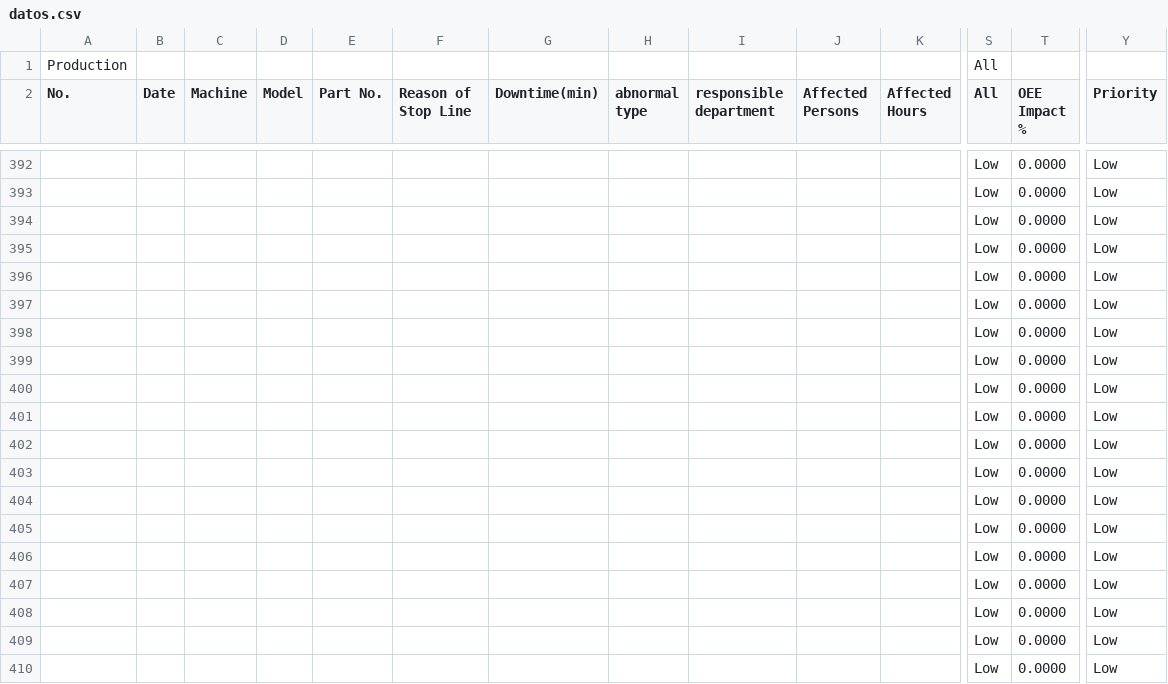
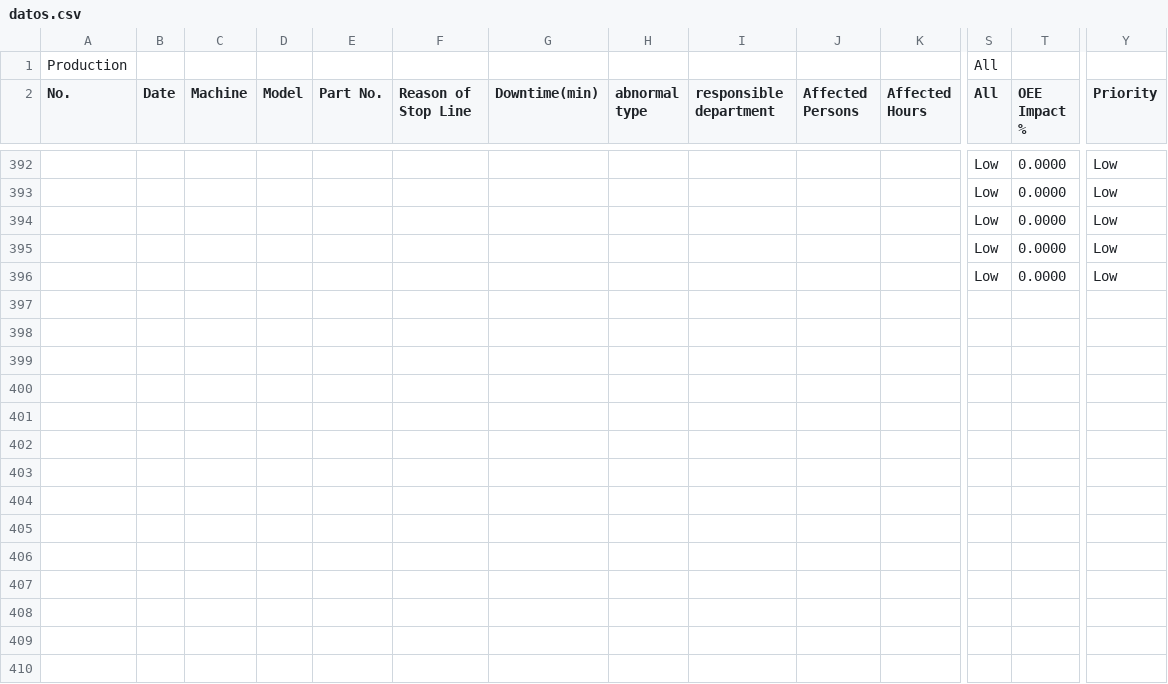
Before and after one commit to CJ2715/stamping-dashboard, a CSV file: datos.csv, drawn as a sheet; only a part is shown, gaps mark what is left out; rows hold the shown columns only; the diff names each change by its address in the sheet, - before the commit and + after, or states it on an @@ line.

Commit message:
Add files via upload

```diff
--- a/datos.csv
+++ b/datos.csv
-row 397:  |  |  |  |  |  |  |  |  |  |  | Low | 0.0000 | Low
-row 398:  |  |  |  |  |  |  |  |  |  |  | Low | 0.0000 | Low
-row 399:  |  |  |  |  |  |  |  |  |  |  | Low | 0.0000 | Low
-row 400:  |  |  |  |  |  |  |  |  |  |  | Low | 0.0000 | Low
-row 401:  |  |  |  |  |  |  |  |  |  |  | Low | 0.0000 | Low
-row 402:  |  |  |  |  |  |  |  |  |  |  | Low | 0.0000 | Low
-row 403:  |  |  |  |  |  |  |  |  |  |  | Low | 0.0000 | Low
-row 404:  |  |  |  |  |  |  |  |  |  |  | Low | 0.0000 | Low
-row 405:  |  |  |  |  |  |  |  |  |  |  | Low | 0.0000 | Low
-row 406:  |  |  |  |  |  |  |  |  |  |  | Low | 0.0000 | Low
-row 407:  |  |  |  |  |  |  |  |  |  |  | Low | 0.0000 | Low
-row 408:  |  |  |  |  |  |  |  |  |  |  | Low | 0.0000 | Low
-row 409:  |  |  |  |  |  |  |  |  |  |  | Low | 0.0000 | Low
-row 410:  |  |  |  |  |  |  |  |  |  |  | Low | 0.0000 | Low
```
